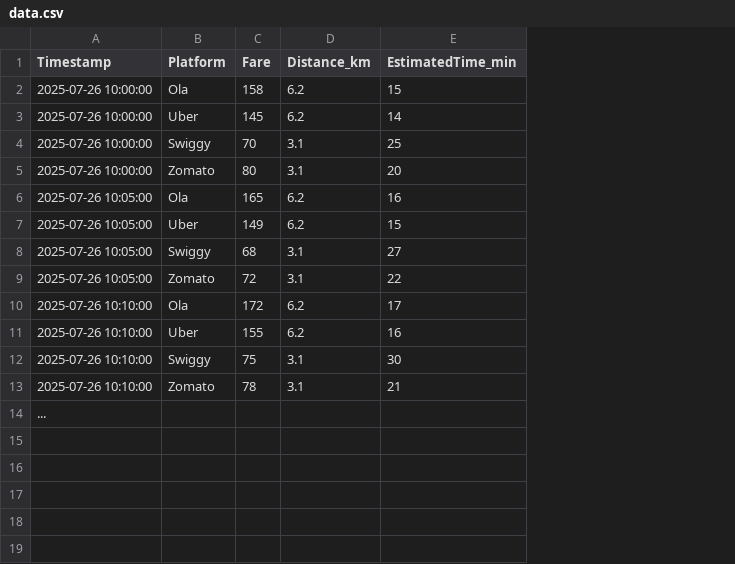
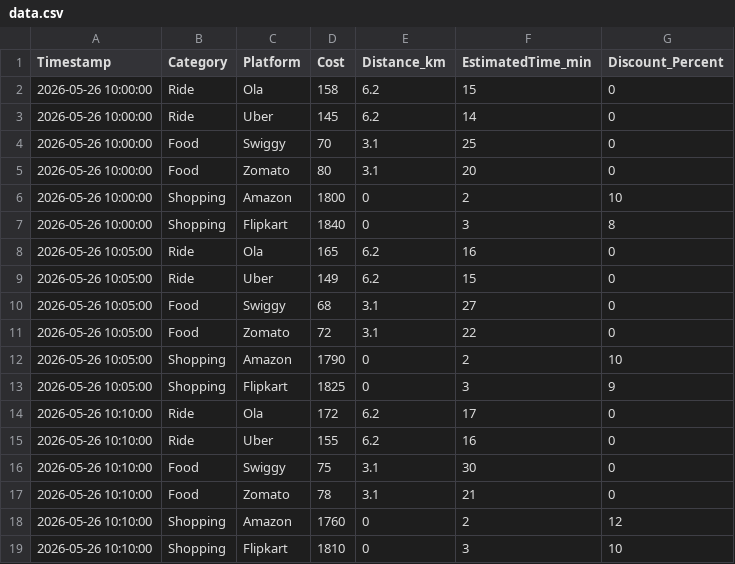
Before and after one commit to kavya2888/Fare-Tracker, a CSV file: data.csv, drawn as a sheet; removed rows and columns are numbered as before the commit, all else as after; the diff names each change by its address in the sheet, - before the commit and + after, or states it on an @@ line.

Commit message:
Update data.csv

```diff
--- a/data.csv
+++ b/data.csv
+column B (Category), rows 2-5: Ride | Ride | Food | Food; rows 8-11: Ride | Ride | Food | Food; rows 14-17: Ride | Ride | Food | Food
+column G (Discount_Percent), rows 2-5: all 0; rows 8-11: all 0; rows 14-17: all 0
-D1: Fare
+D1: Cost
-A2:A5 (Timestamp): 2025-07-26 10:00:00
+A2:A5 (Timestamp): 2026-05-26 10:00:00
+row 6: 2026-05-26 10:00:00 | Shopping | Amazon | 1800 | 0 | 2 | 10
+row 7: 2026-05-26 10:00:00 | Shopping | Flipkart | 1840 | 0 | 3 | 8
-A8:A11 (Timestamp): 2025-07-26 10:05:00
+A8:A11 (Timestamp): 2026-05-26 10:05:00
+row 12: 2026-05-26 10:05:00 | Shopping | Amazon | 1790 | 0 | 2 | 10
+row 13: 2026-05-26 10:05:00 | Shopping | Flipkart | 1825 | 0 | 3 | 9
-A14:A17 (Timestamp): 2025-07-26 10:10:00
+A14:A17 (Timestamp): 2026-05-26 10:10:00
-row 14: ...
+row 18: 2026-05-26 10:10:00 | Shopping | Amazon | 1760 | 0 | 2 | 12
+row 19: 2026-05-26 10:10:00 | Shopping | Flipkart | 1810 | 0 | 3 | 10
```
